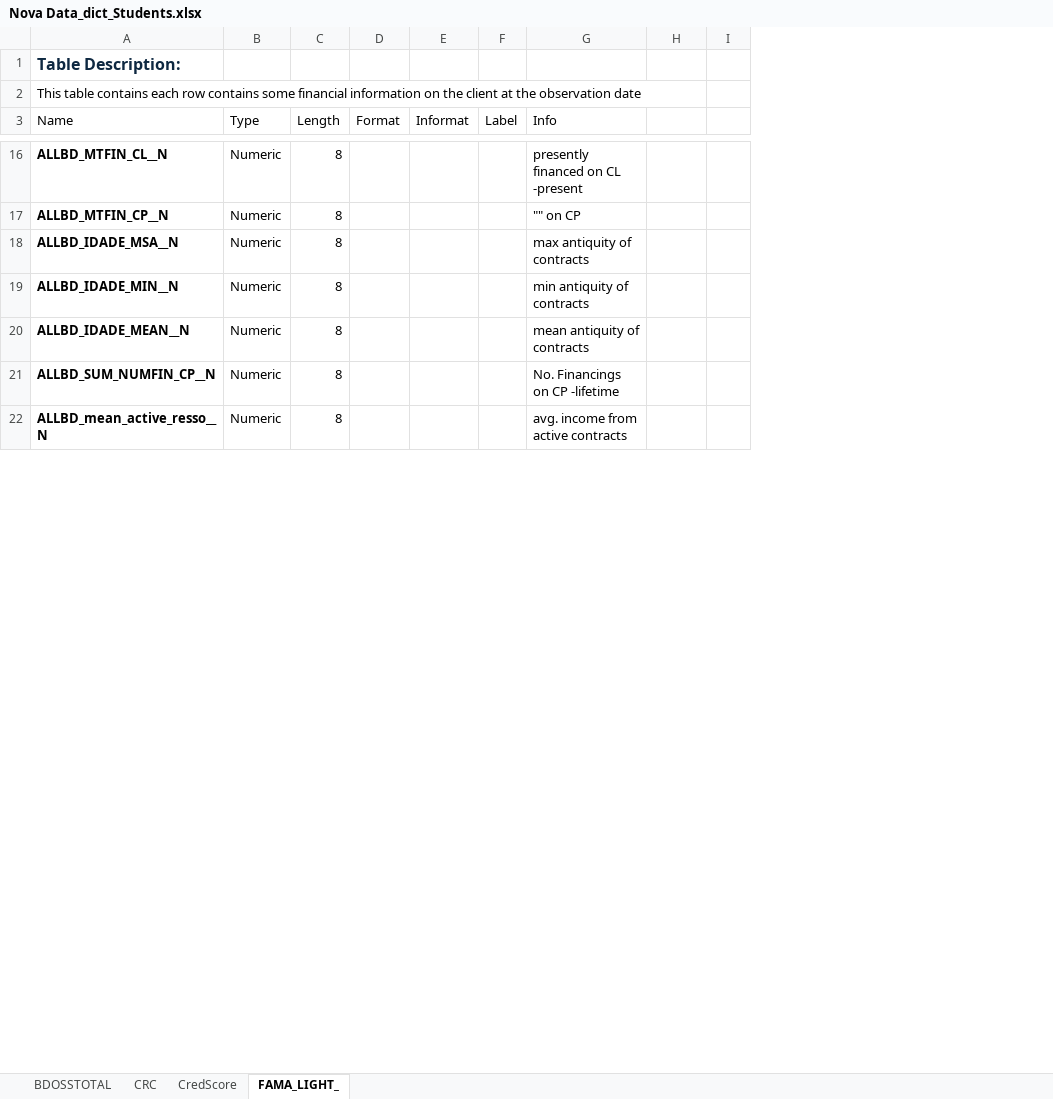
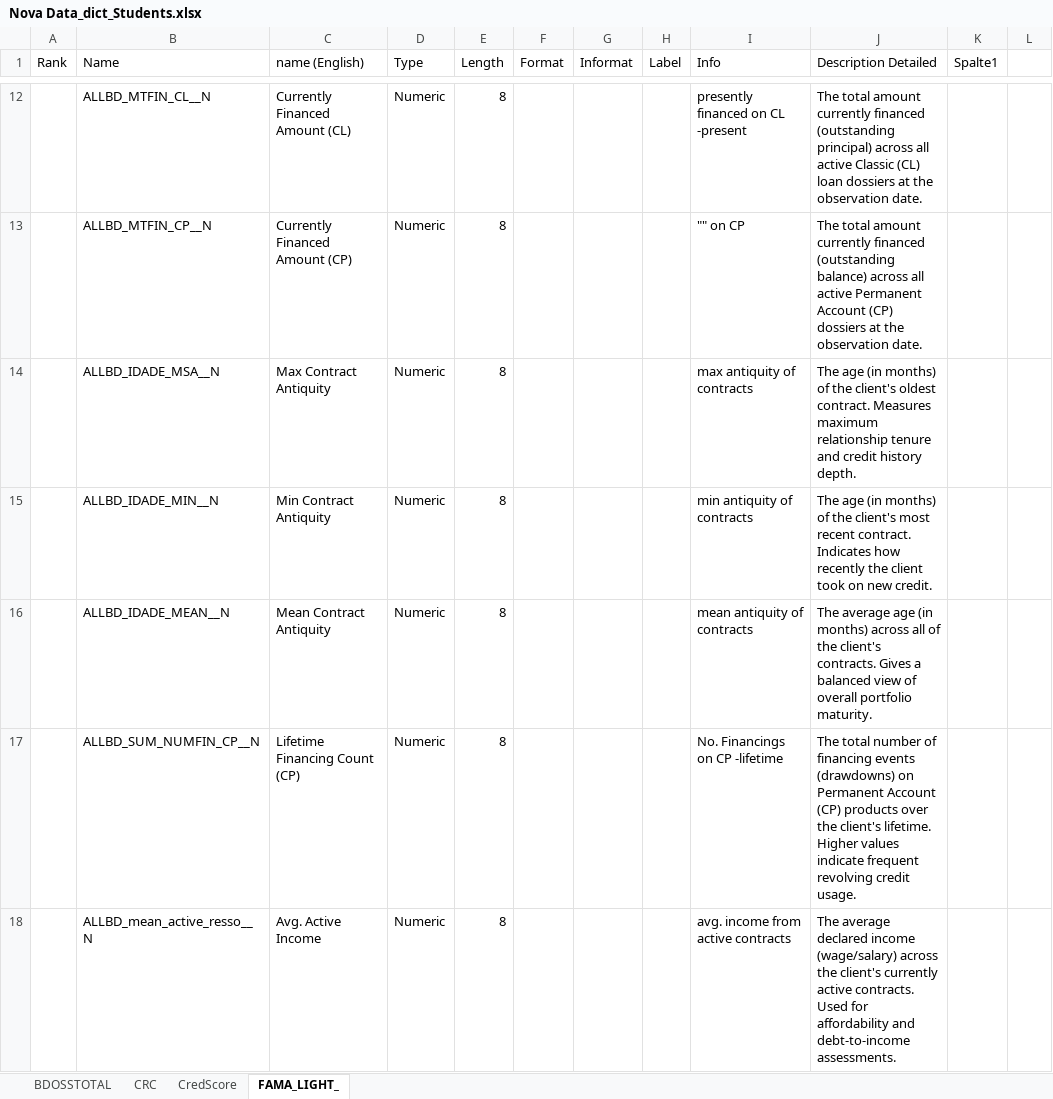
Before and after one commit to RuiSousaFerreiraIMS/Business_Case_BNP, an Excel workbook: guidelines/Nova Data_dict_Students.xlsx, sheet FAMA_LIGHT_, drawn as a sheet; only a part is shown, gaps mark what is left out; values as stored, in another font and other column widths than the file's, no borders; table styles not drawn; removed rows and columns are numbered as before the commit, all else as after; the diff covers the shown part only; the diff names each change by its address in the sheet, - before the commit and + after, or states it on an @@ line.

Commit message:
add: detailed descriptions and columns names

```diff
--- a/guidelines/Nova Data_dict_Students.xlsx (sheet FAMA_LIGHT_)
+++ b/guidelines/Nova Data_dict_Students.xlsx (sheet FAMA_LIGHT_)
+column A (Rank), empty
+column C (name (English)), rows 12-18: Currently Financed Amount (CL) | Currently Financed Amount (CP) | Max Contract Antiquity | Min Contract Antiquity | Mean Contract Antiquity | Lifetime Financing Count (CP) | Avg. Active Income
+column J (Description Detailed), rows 12-18: The total amount currently financed (outstanding principal) across all active Classic (CL) loan dossiers at the observation date. | The total amount currently financed (outstanding balance) across all active Permanent Account (CP) dossiers at the observation date. | The age (in months) of the client's oldest contract. Measures maximum relationship tenure and credit history depth. | The age (in months) of the client's most recent contract. Indicates how recently the client took on new credit. | The average age (in months) across all of the client's contracts. Gives a balanced view of overall portfolio maturity. | The total number of financing events (drawdowns) on Permanent Account (CP) products over the client's lifetime. Higher values indicate frequent revolving credit usage. | The average declared income (wage/salary) across the client's currently active contracts. Used for affordability and debt-to-income assessments.
-row 1: Table Description:
-row 2: This table contains each row contains some financial information on the client at the observation date
-K1: (empty)
+K1: Spalte1
-B12:B18 bold: on
+B12:B18 bold: off
```
Also changed, not shown: 2 removed rows and cell formats elsewhere in this sheet, sheet BDOSSTOTAL, sheet CRC, sheet CredScore, 1 other file.
